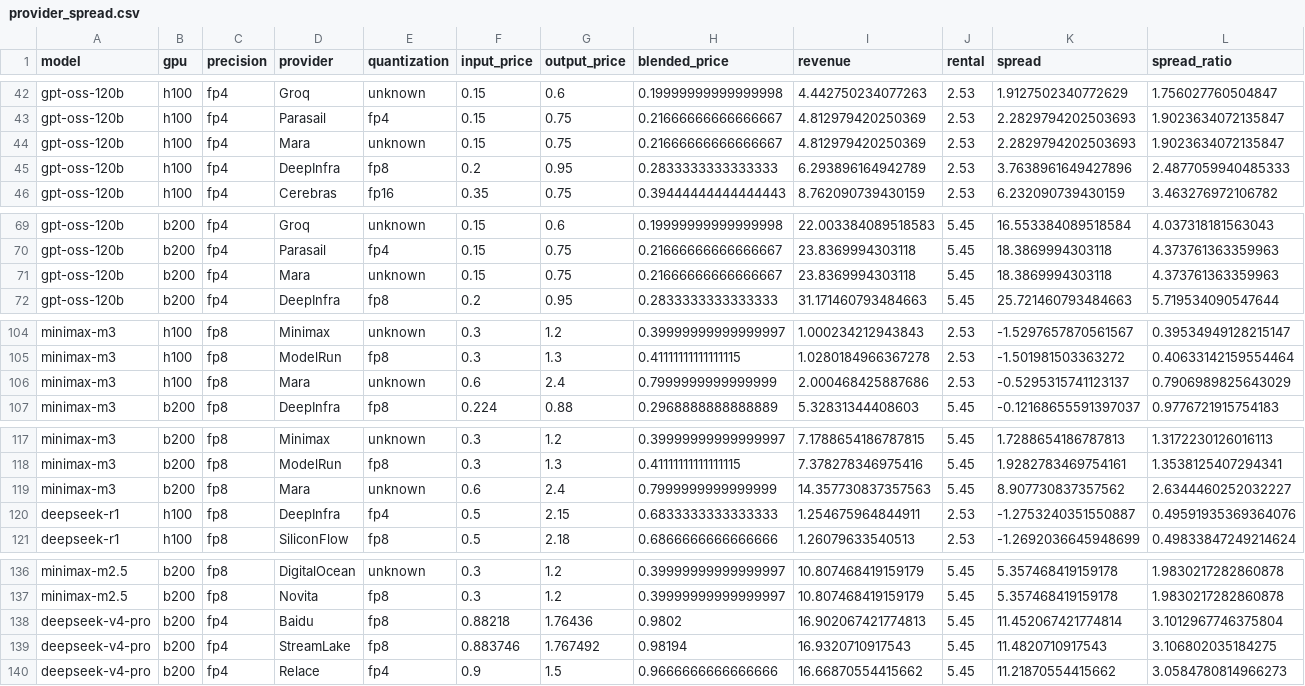
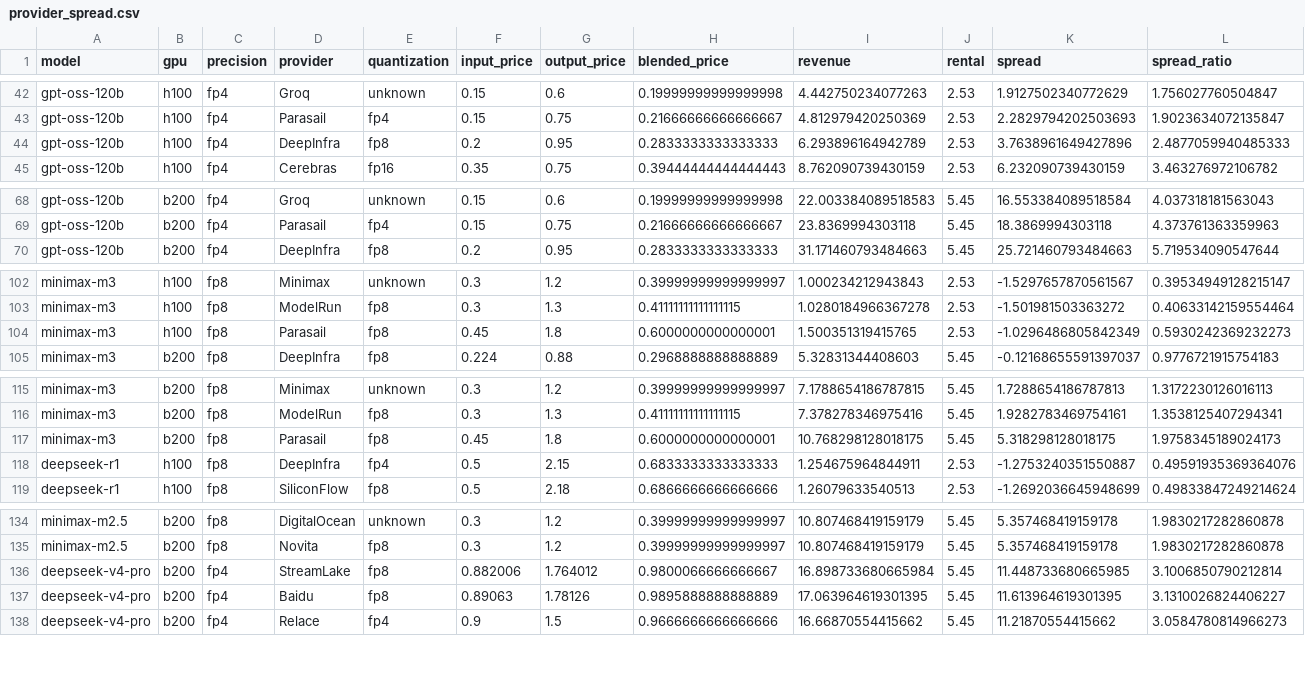
Before and after one commit to martifr4/App_reflexes, a CSV file: token_spread/outputs/provider_spread.csv, drawn as a sheet; only a part is shown, gaps mark what is left out; the diff covers the shown part only.

```diff
--- a/token_spread/outputs/provider_spread.csv
+++ b/token_spread/outputs/provider_spread.csv
@@ -43,3 +43,2 @@ gpt-oss-120b,h100,fp4,Groq,unknown,0.15,0.6,0.19999999999999998,4.44275023407726
 gpt-oss-120b,h100,fp4,Parasail,fp4,0.15,0.75,0.21666666666666667,4.812979420250369,2.53,2.2829794202503693,1.9023634072135847
-gpt-oss-120b,h100,fp4,Mara,unknown,0.15,0.75,0.21666666666666667,4.812979420250369,2.53,2.2829794202503693,1.9023634072135847
 gpt-oss-120b,h100,fp4,DeepInfra,fp8,0.2,0.95,0.2833333333333333,6.293896164942789,2.53,3.7638961649427896,2.4877059940485333
@@ -70,3 +69,2 @@ gpt-oss-120b,b200,fp4,Groq,unknown,0.15,0.6,0.19999999999999998,22.0033840895185
 gpt-oss-120b,b200,fp4,Parasail,fp4,0.15,0.75,0.21666666666666667,23.8369994303118,5.45,18.3869994303118,4.373761363359963
-gpt-oss-120b,b200,fp4,Mara,unknown,0.15,0.75,0.21666666666666667,23.8369994303118,5.45,18.3869994303118,4.373761363359963
 gpt-oss-120b,b200,fp4,DeepInfra,fp8,0.2,0.95,0.2833333333333333,31.171460793484663,5.45,25.721460793484663,5.719534090547644
@@ -105,3 +103,3 @@ minimax-m3,h100,fp8,Minimax,unknown,0.3,1.2,0.39999999999999997,1.00023421294384
 minimax-m3,h100,fp8,ModelRun,fp8,0.3,1.3,0.41111111111111115,1.0280184966367278,2.53,-1.501981503363272,0.40633142159554464
-minimax-m3,h100,fp8,Mara,unknown,0.6,2.4,0.7999999999999999,2.000468425887686,2.53,-0.5295315741123137,0.7906989825643029
+minimax-m3,h100,fp8,Parasail,fp8,0.45,1.8,0.6000000000000001,1.500351319415765,2.53,-1.0296486805842349,0.5930242369232273
 minimax-m3,b200,fp8,DeepInfra,fp8,0.224,0.88,0.2968888888888889,5.32831344408603,5.45,-0.12168655591397037,0.9776721915754183
@@ -118,3 +116,3 @@ minimax-m3,b200,fp8,Minimax,unknown,0.3,1.2,0.39999999999999997,7.17886541867878
 minimax-m3,b200,fp8,ModelRun,fp8,0.3,1.3,0.41111111111111115,7.378278346975416,5.45,1.9282783469754161,1.3538125407294341
-minimax-m3,b200,fp8,Mara,unknown,0.6,2.4,0.7999999999999999,14.357730837357563,5.45,8.907730837357562,2.6344460252032227
+minimax-m3,b200,fp8,Parasail,fp8,0.45,1.8,0.6000000000000001,10.768298128018175,5.45,5.318298128018175,1.9758345189024173
 deepseek-r1,h100,fp8,DeepInfra,fp4,0.5,2.15,0.6833333333333333,1.254675964844911,2.53,-1.2753240351550887,0.49591935369364076
@@ -137,4 +135,4 @@ minimax-m2.5,b200,fp8,DigitalOcean,unknown,0.3,1.2,0.39999999999999997,10.807468
 minimax-m2.5,b200,fp8,Novita,fp8,0.3,1.2,0.39999999999999997,10.807468419159179,5.45,5.357468419159178,1.9830217282860878
-deepseek-v4-pro,b200,fp4,Baidu,fp8,0.88218,1.76436,0.9802,16.902067421774813,5.45,11.452067421774814,3.1012967746375804
-deepseek-v4-pro,b200,fp4,StreamLake,fp8,0.883746,1.767492,0.98194,16.9320710917543,5.45,11.4820710917543,3.106802035184275
+deepseek-v4-pro,b200,fp4,StreamLake,fp8,0.882006,1.764012,0.9800066666666667,16.898733680665984,5.45,11.448733680665985,3.1006850790212814
+deepseek-v4-pro,b200,fp4,Baidu,fp8,0.89063,1.78126,0.9895888888888889,17.063964619301395,5.45,11.613964619301395,3.1310026824406227
 deepseek-v4-pro,b200,fp4,Relace,fp4,0.9,1.5,0.9666666666666666,16.66870554415662,5.45,11.21870554415662,3.0584780814966273
```
Also changed, not shown: 12 edited cells elsewhere in this file, token_spread/data/api_prices.csv, token_spread/data/api_prices_price_only.csv, 27 other files.
